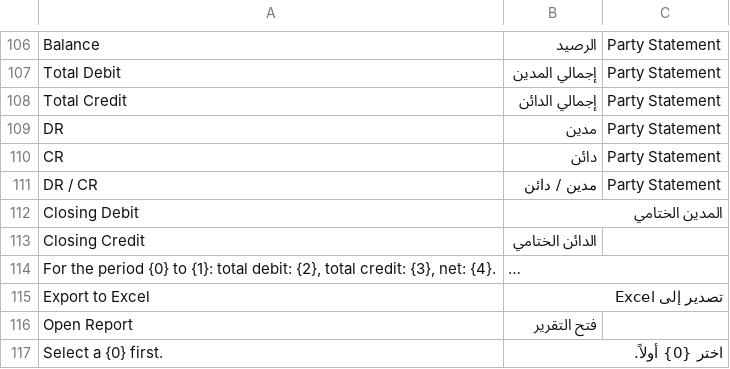
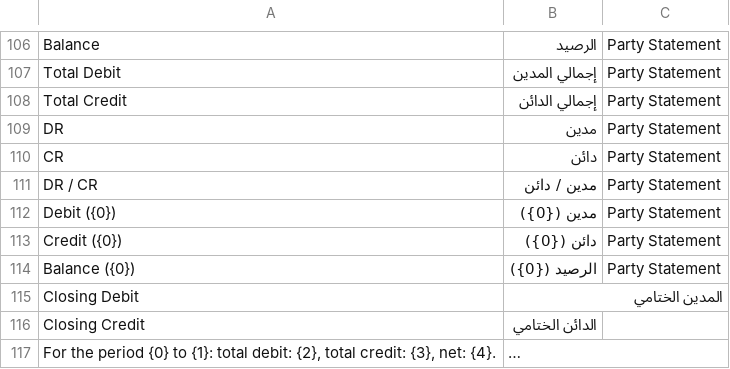
Before and after one commit to itsystematic/optima_payment, a CSV file: optima_payment/translations/ar.csv, drawn as a sheet; only a part is shown, gaps mark what is left out; the shorter side is filled out with more unchanged rows; long unchanged cells end in …; the diff names each change by its address in the sheet, - before the commit and + after, or states it on an @@ line.

```diff
--- a/optima_payment/translations/ar.csv
+++ b/optima_payment/translations/ar.csv
+row 112: Debit ({0}) | مدين ({0}) | Party Statement
+row 113: Credit ({0}) | دائن ({0}) | Party Statement
+row 114: Balance ({0}) | الرصيد ({0}) | Party Statement
```
Also changed, not shown: 5 other files.
